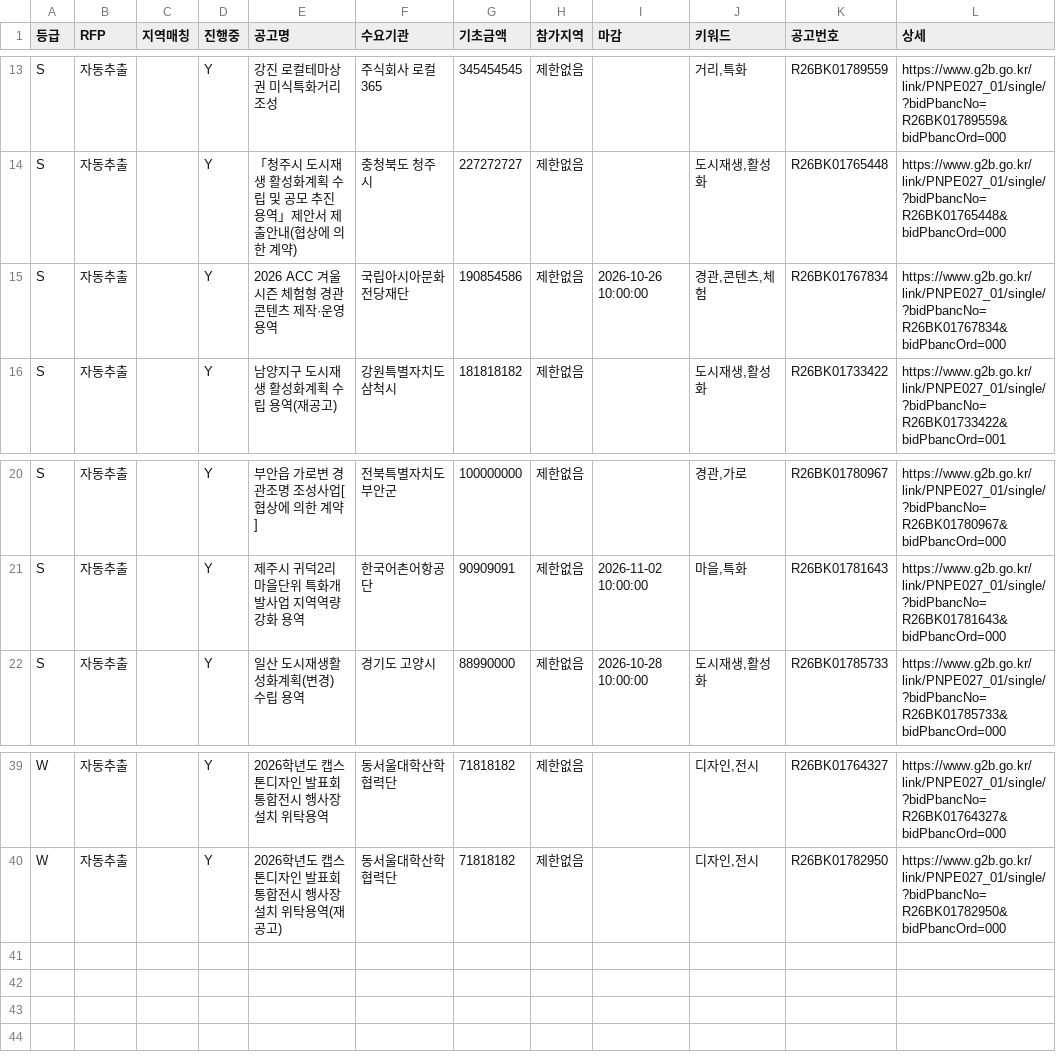
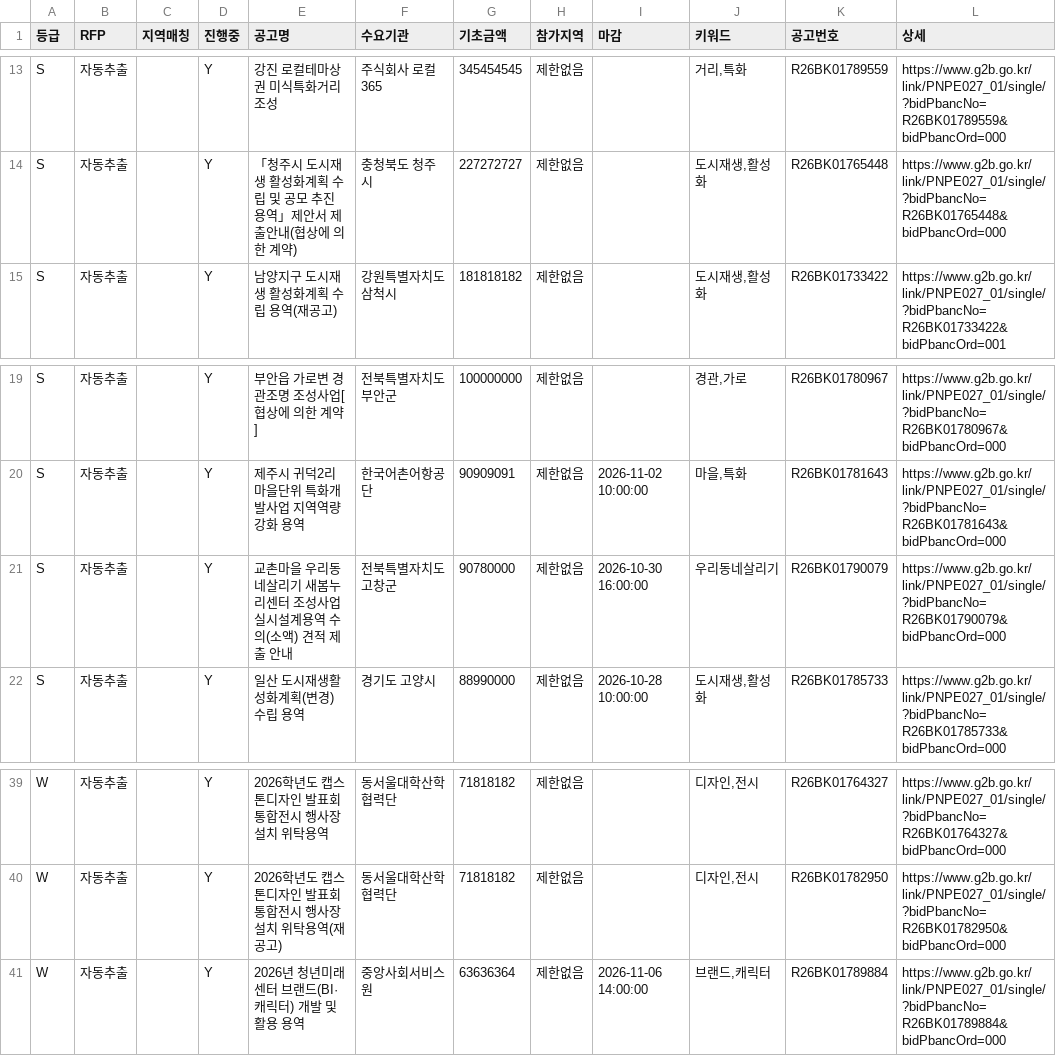
Before and after one commit to andy555-cmyk/narajangteo, a CSV file: g2b_result.csv, drawn as a sheet; only a part is shown, gaps mark what is left out.

```diff
--- a/g2b_result.csv
+++ b/g2b_result.csv
@@ -14,3 +14,2 @@ S,자동추출,,Y,강진 로컬테마상권 미식특화거리 조성,주식회
 S,자동추출,,Y,「청주시 도시재생 활성화계획 수립 및 공모 추진 용역」제안서 제출안내(협상에 의한 계약),충청북도 청주시,227272727,제한없음,,"도시재생,활성화",R26BK01765448,https://www.g2b.go.kr/link/PNPE027_01/single/?bidPbancNo=R26BK01765448&bidPbancOrd=000
-S,자동추출,,Y,2026 ACC 겨울 시즌 체험형 경관 콘텐츠 제작·운영 용역,국립아시아문화전당재단,190854586,제한없음,2026-10-26 10:00:00,"경관,콘텐츠,체험",R26BK01767834,https://www.g2b.go.kr/link/PNPE027_01/single/?bidPbancNo=R26BK01767834&bidPbancOrd=000
 S,자동추출,,Y,남양지구 도시재생 활성화계획 수립 용역(재공고),강원특별자치도 삼척시,181818182,제한없음,,"도시재생,활성화",R26BK01733422,https://www.g2b.go.kr/link/PNPE027_01/single/?bidPbancNo=R26BK01733422&bidPbancOrd=001
@@ -21,2 +20,3 @@ S,자동추출,,Y,부안읍 가로변 경관조명 조성사업[협상에 의한
 S,자동추출,,Y,제주시 귀덕2리 마을단위 특화개발사업 지역역량강화 용역,한국어촌어항공단,90909091,제한없음,2026-11-02 10:00:00,"마을,특화",R26BK01781643,https://www.g2b.go.kr/link/PNPE027_01/single/?bidPbancNo=R26BK01781643&bidPbancOrd=000
+S,자동추출,,Y,교촌마을 우리동네살리기 새봄누리센터 조성사업 실시설계용역 수의(소액) 견적 제출 안내,전북특별자치도 고창군,90780000,제한없음,2026-10-30 16:00:00,우리동네살리기,R26BK01790079,https://www.g2b.go.kr/link/PNPE027_01/single/?bidPbancNo=R26BK01790079&bidPbancOrd=000
 S,자동추출,,Y,일산 도시재생활성화계획(변경) 수립 용역,경기도 고양시,88990000,제한없음,2026-10-28 10:00:00,"도시재생,활성화",R26BK01785733,https://www.g2b.go.kr/link/PNPE027_01/single/?bidPbancNo=R26BK01785733&bidPbancOrd=000
@@ -40 +40,2 @@ W,자동추출,,Y,2026학년도 캡스톤디자인 발표회 통합전시 행사
 W,자동추출,,Y,2026학년도 캡스톤디자인 발표회 통합전시 행사장 설치 위탁용역(재공고),동서울대학산학협력단,71818182,제한없음,,"디자인,전시",R26BK01782950,https://www.g2b.go.kr/link/PNPE027_01/single/?bidPbancNo=R26BK01782950&bidPbancOrd=000
+W,자동추출,,Y,2026년 청년미래센터 브랜드(BI·캐릭터) 개발 및 활용 용역,중앙사회서비스원,63636364,제한없음,2026-11-06 14:00:00,"브랜드,캐릭터",R26BK01789884,https://www.g2b.go.kr/link/PNPE027_01/single/?bidPbancNo=R26BK01789884&bidPbancOrd=000
```
Also changed, not shown: 6 other files.
